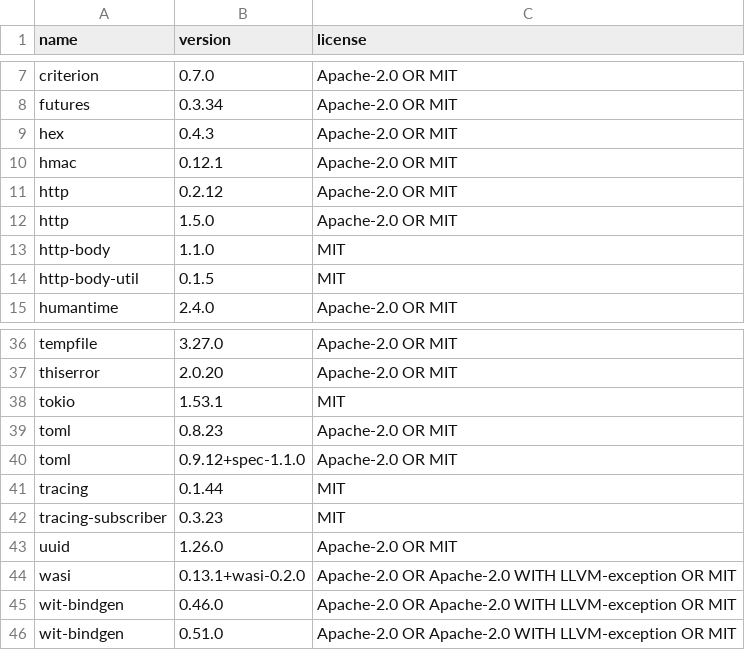
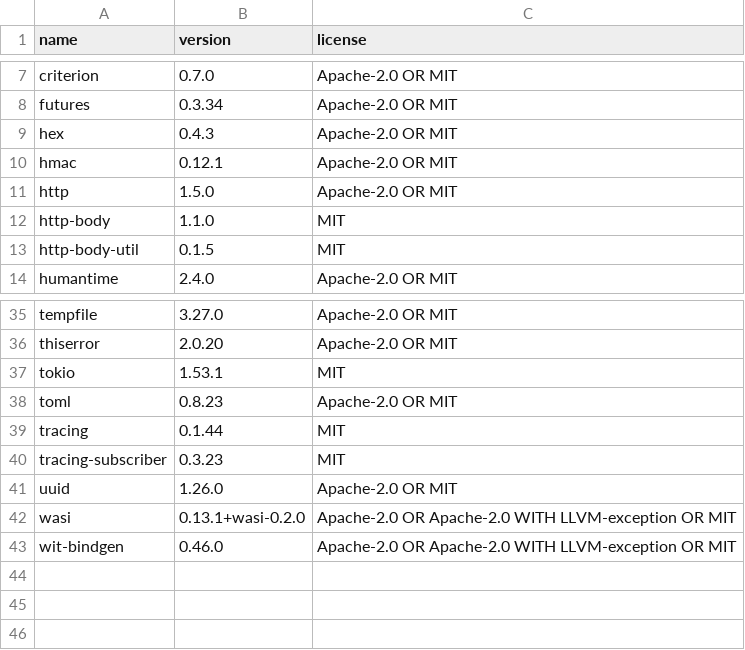
Before and after one commit to carsonfarmer/object-log, a TSV file: licenses/rust-direct.tsv, drawn as a sheet; only a part is shown, gaps mark what is left out; the diff names each change by its address in the sheet, - before the commit and + after, or states it on an @@ line.

```diff
--- a/licenses/rust-direct.tsv
+++ b/licenses/rust-direct.tsv
-row 11: http | 0.2.12 | Apache-2.0 OR MIT
-row 40: toml | 0.9.12+spec-1.1.0 | Apache-2.0 OR MIT
-row 46: wit-bindgen | 0.51.0 | Apache-2.0 OR Apache-2.0 WITH LLVM-exception OR MIT
```
Also changed, not shown: licenses/go.csv, 11 other files.
